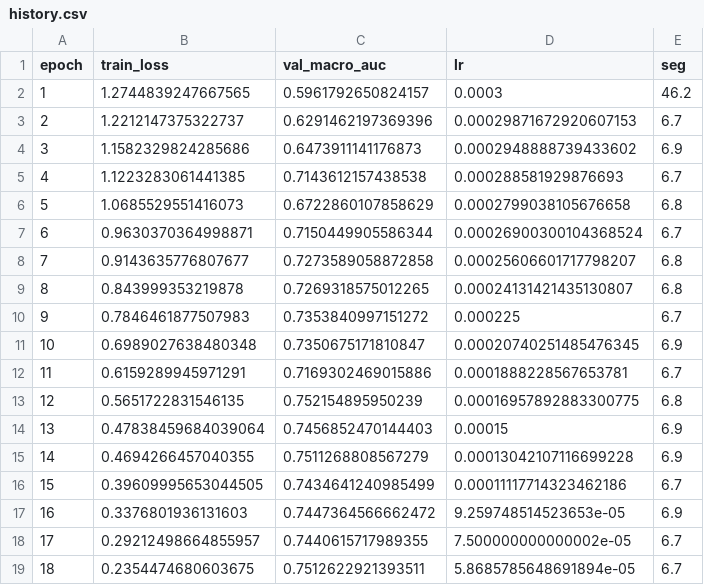
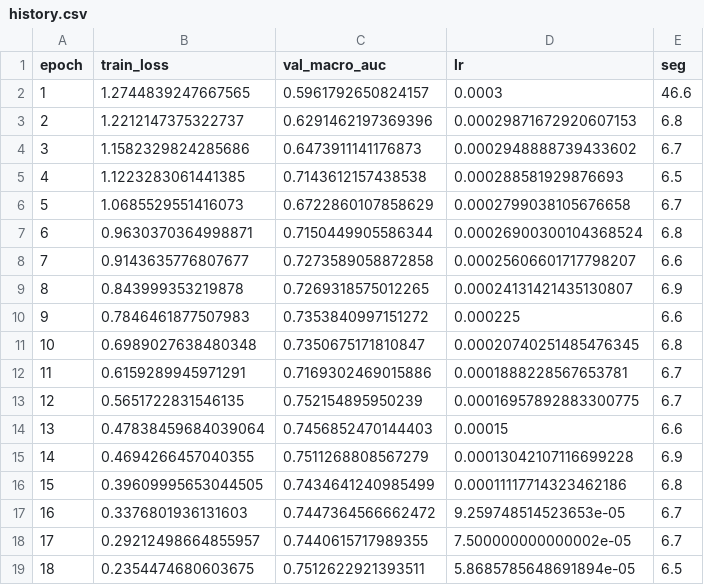
Before and after one commit to therockbeats/parcial-mia203, a CSV file: p1_rodilla/reports/resultados/B_resnet50_bce/history.csv, drawn as a sheet.

```diff
--- a/p1_rodilla/reports/resultados/B_resnet50_bce/history.csv
+++ b/p1_rodilla/reports/resultados/B_resnet50_bce/history.csv
@@ -1,19 +1,19 @@
 epoch,train_loss,val_macro_auc,lr,seg
-1,1.2744839247667565,0.5961792650824157,0.0003,46.2
-2,1.2212147375322737,0.6291462197369396,0.00029871672920607153,6.7
-3,1.1582329824285686,0.6473911141176873,0.0002948888739433602,6.9
-4,1.1223283061441385,0.7143612157438538,0.000288581929876693,6.7
-5,1.0685529551416073,0.6722860107858629,0.0002799038105676658,6.8
-6,0.9630370364998871,0.7150449905586344,0.00026900300104368524,6.7
-7,0.9143635776807677,0.7273589058872858,0.00025606601717798207,6.8
-8,0.843999353219878,0.7269318575012265,0.00024131421435130807,6.8
-9,0.7846461877507983,0.7353840997151272,0.000225,6.7
-10,0.6989027638480348,0.7350675171810847,0.00020740251485476345,6.9
+1,1.2744839247667565,0.5961792650824157,0.0003,46.6
+2,1.2212147375322737,0.6291462197369396,0.00029871672920607153,6.8
+3,1.1582329824285686,0.6473911141176873,0.0002948888739433602,6.7
+4,1.1223283061441385,0.7143612157438538,0.000288581929876693,6.5
+5,1.0685529551416073,0.6722860107858629,0.0002799038105676658,6.7
+6,0.9630370364998871,0.7150449905586344,0.00026900300104368524,6.8
+7,0.9143635776807677,0.7273589058872858,0.00025606601717798207,6.6
+8,0.843999353219878,0.7269318575012265,0.00024131421435130807,6.9
+9,0.7846461877507983,0.7353840997151272,0.000225,6.6
+10,0.6989027638480348,0.7350675171810847,0.00020740251485476345,6.8
 11,0.6159289945971291,0.7169302469015886,0.0001888228567653781,6.7
-12,0.5651722831546135,0.752154895950239,0.00016957892883300775,6.8
-13,0.47838459684039064,0.7456852470144403,0.00015,6.9
+12,0.5651722831546135,0.752154895950239,0.00016957892883300775,6.7
+13,0.47838459684039064,0.7456852470144403,0.00015,6.6
 14,0.4694266457040355,0.7511268808567279,0.00013042107116699228,6.9
-15,0.39609995653044505,0.7434641240985499,0.00011117714323462186,6.7
-16,0.3376801936131603,0.7447364566662472,9.259748514523653e-05,6.9
+15,0.39609995653044505,0.7434641240985499,0.00011117714323462186,6.8
+16,0.3376801936131603,0.7447364566662472,9.259748514523653e-05,6.7
 17,0.29212498664855957,0.7440615717989355,7.500000000000002e-05,6.7
-18,0.2354474680603675,0.7512622921393511,5.8685785648691894e-05,6.7
+18,0.2354474680603675,0.7512622921393511,5.8685785648691894e-05,6.5
```
Also changed, not shown: 47 other files.
